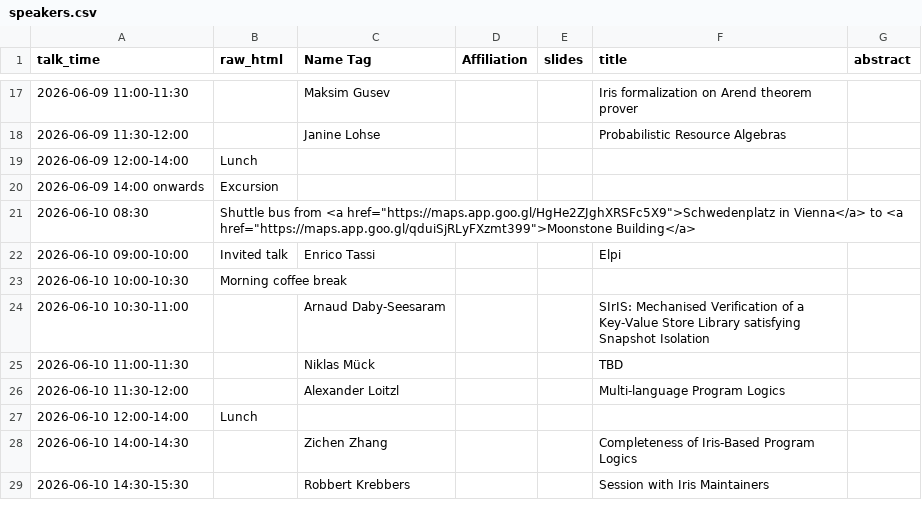
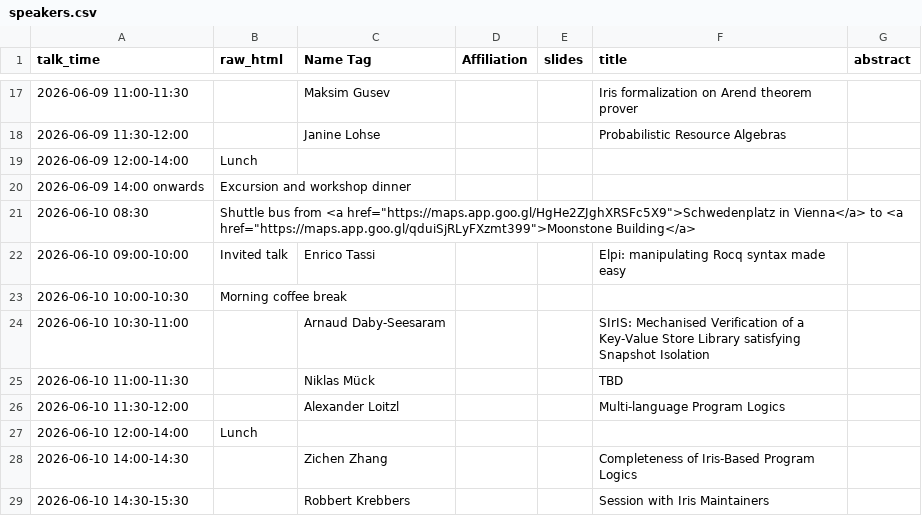
Before and after one commit to logsem/iris-project, a CSV file: workshop-2026/schedule/speakers.csv, drawn as a sheet; only a part is shown, gaps mark what is left out.

Commit message:
tweaks to workshop website

```diff
--- a/workshop-2026/schedule/speakers.csv
+++ b/workshop-2026/schedule/speakers.csv
@@ -19,5 +19,5 @@ talk_time;raw_html;Name Tag;Affiliation;slides;title;abstract
 2026-06-09 12:00-14:00;Lunch;;;;;
-2026-06-09 14:00 onwards;Excursion;;;;;
+2026-06-09 14:00 onwards;Excursion and workshop dinner;;;;;
 2026-06-10 08:30;Shuttle bus from <a href="https://maps.app.goo.gl/HgHe2ZJghXRSFc5X9">Schwedenplatz in Vienna</a> to <a href="https://maps.app.goo.gl/qduiSjRLyFXzmt399">Moonstone Building</a>;;;;;
-2026-06-10 09:00-10:00;Invited talk;Enrico Tassi;;;Elpi;
+2026-06-10 09:00-10:00;Invited talk;Enrico Tassi;;;Elpi: manipulating Rocq syntax made easy;
 2026-06-10 10:00-10:30;Morning coffee break;;;;;
```
Also changed, not shown: 2 other files.
